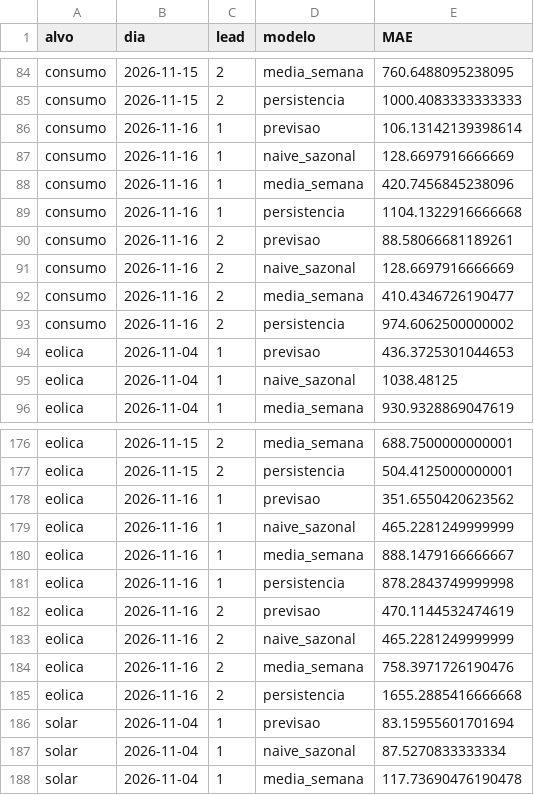
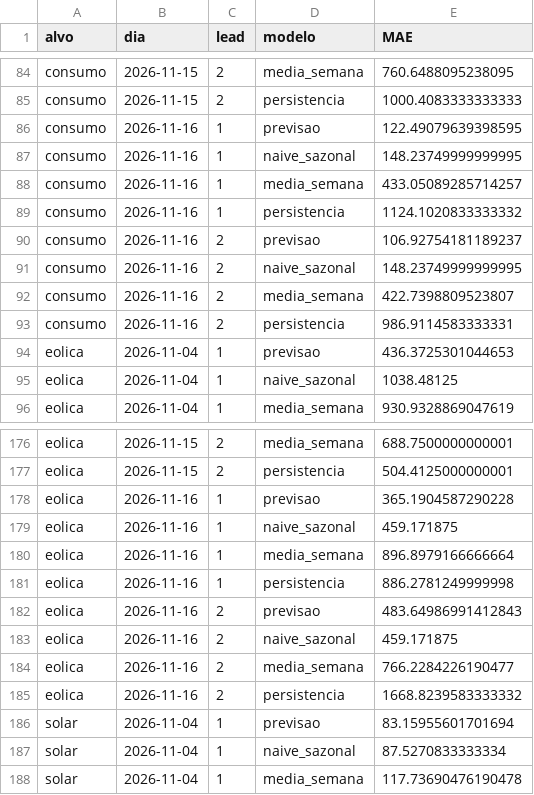
Before and after one commit to JoseFerrao20/previsao-eletricidade-pt, a CSV file: monitor/historico_erro.csv, drawn as a sheet; only a part is shown, gaps mark what is left out; the diff covers the shown part only.

```diff
--- a/monitor/historico_erro.csv
+++ b/monitor/historico_erro.csv
@@ -85,10 +85,10 @@ consumo,2026-11-15,2,media_semana,760.6488095238095
 consumo,2026-11-15,2,persistencia,1000.4083333333333
-consumo,2026-11-16,1,previsao,106.13142139398614
-consumo,2026-11-16,1,naive_sazonal,128.6697916666669
-consumo,2026-11-16,1,media_semana,420.7456845238096
-consumo,2026-11-16,1,persistencia,1104.1322916666668
-consumo,2026-11-16,2,previsao,88.58066681189261
-consumo,2026-11-16,2,naive_sazonal,128.6697916666669
-consumo,2026-11-16,2,media_semana,410.4346726190477
-consumo,2026-11-16,2,persistencia,974.6062500000002
+consumo,2026-11-16,1,previsao,122.49079639398595
+consumo,2026-11-16,1,naive_sazonal,148.23749999999995
+consumo,2026-11-16,1,media_semana,433.05089285714257
+consumo,2026-11-16,1,persistencia,1124.1020833333332
+consumo,2026-11-16,2,previsao,106.92754181189237
+consumo,2026-11-16,2,naive_sazonal,148.23749999999995
+consumo,2026-11-16,2,media_semana,422.7398809523807
+consumo,2026-11-16,2,persistencia,986.9114583333331
 eolica,2026-11-04,1,previsao,436.3725301044653
@@ -177,10 +177,10 @@ eolica,2026-11-15,2,media_semana,688.7500000000001
 eolica,2026-11-15,2,persistencia,504.4125000000001
-eolica,2026-11-16,1,previsao,351.6550420623562
-eolica,2026-11-16,1,naive_sazonal,465.2281249999999
-eolica,2026-11-16,1,media_semana,888.1479166666667
-eolica,2026-11-16,1,persistencia,878.2843749999998
-eolica,2026-11-16,2,previsao,470.1144532474619
-eolica,2026-11-16,2,naive_sazonal,465.2281249999999
-eolica,2026-11-16,2,media_semana,758.3971726190476
-eolica,2026-11-16,2,persistencia,1655.2885416666668
+eolica,2026-11-16,1,previsao,365.1904587290228
+eolica,2026-11-16,1,naive_sazonal,459.171875
+eolica,2026-11-16,1,media_semana,896.8979166666664
+eolica,2026-11-16,1,persistencia,886.2781249999998
+eolica,2026-11-16,2,previsao,483.64986991412843
+eolica,2026-11-16,2,naive_sazonal,459.171875
+eolica,2026-11-16,2,media_semana,766.2284226190477
+eolica,2026-11-16,2,persistencia,1668.8239583333332
 solar,2026-11-04,1,previsao,83.15955601701694
```
Also changed, not shown: 8 edited cells elsewhere in this file, 2 other files.
